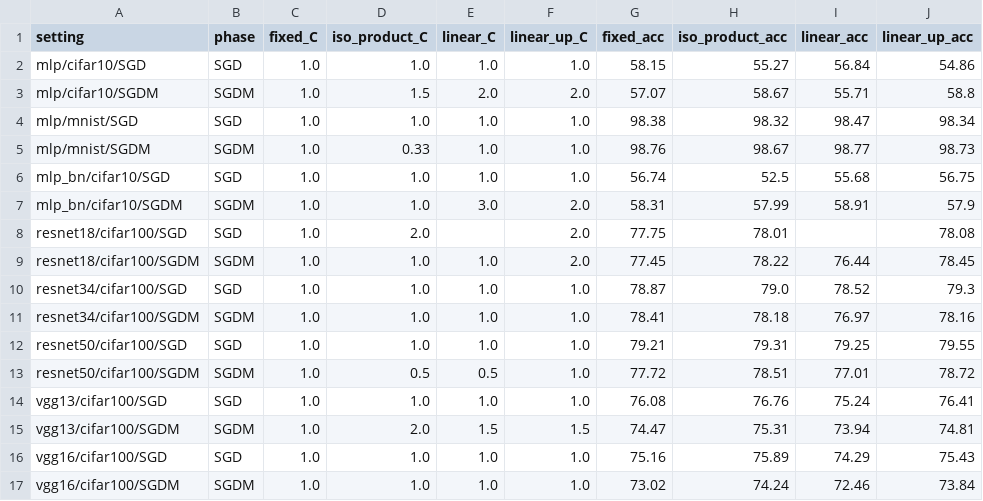
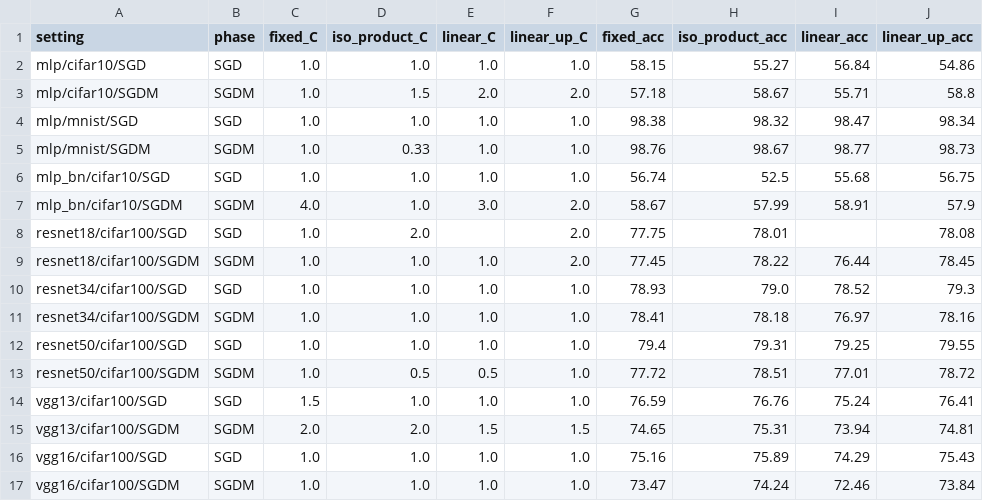
Before and after one commit to fabfish/wd, a CSV file: e12_multi_setting/tables/e12_cstar_summary.csv, drawn as a sheet.

```diff
--- a/e12_multi_setting/tables/e12_cstar_summary.csv
+++ b/e12_multi_setting/tables/e12_cstar_summary.csv
@@ -2,3 +2,3 @@ setting,phase,fixed_C,iso_product_C,linear_C,linear_up_C,fixed_acc,iso_product_a
 mlp/cifar10/SGD,SGD,1.0,1.0,1.0,1.0,58.15,55.27,56.84,54.86
-mlp/cifar10/SGDM,SGDM,1.0,1.5,2.0,2.0,57.07,58.67,55.71,58.8
+mlp/cifar10/SGDM,SGDM,1.0,1.5,2.0,2.0,57.18,58.67,55.71,58.8
 mlp/mnist/SGD,SGD,1.0,1.0,1.0,1.0,98.38,98.32,98.47,98.34
@@ -6,12 +6,12 @@ mlp/mnist/SGDM,SGDM,1.0,0.33,1.0,1.0,98.76,98.67,98.77,98.73
 mlp_bn/cifar10/SGD,SGD,1.0,1.0,1.0,1.0,56.74,52.5,55.68,56.75
-mlp_bn/cifar10/SGDM,SGDM,1.0,1.0,3.0,2.0,58.31,57.99,58.91,57.9
+mlp_bn/cifar10/SGDM,SGDM,4.0,1.0,3.0,2.0,58.67,57.99,58.91,57.9
 resnet18/cifar100/SGD,SGD,1.0,2.0,,2.0,77.75,78.01,,78.08
 resnet18/cifar100/SGDM,SGDM,1.0,1.0,1.0,2.0,77.45,78.22,76.44,78.45
-resnet34/cifar100/SGD,SGD,1.0,1.0,1.0,1.0,78.87,79.0,78.52,79.3
+resnet34/cifar100/SGD,SGD,1.0,1.0,1.0,1.0,78.93,79.0,78.52,79.3
 resnet34/cifar100/SGDM,SGDM,1.0,1.0,1.0,1.0,78.41,78.18,76.97,78.16
-resnet50/cifar100/SGD,SGD,1.0,1.0,1.0,1.0,79.21,79.31,79.25,79.55
+resnet50/cifar100/SGD,SGD,1.0,1.0,1.0,1.0,79.4,79.31,79.25,79.55
 resnet50/cifar100/SGDM,SGDM,1.0,0.5,0.5,1.0,77.72,78.51,77.01,78.72
-vgg13/cifar100/SGD,SGD,1.0,1.0,1.0,1.0,76.08,76.76,75.24,76.41
-vgg13/cifar100/SGDM,SGDM,1.0,2.0,1.5,1.5,74.47,75.31,73.94,74.81
+vgg13/cifar100/SGD,SGD,1.5,1.0,1.0,1.0,76.59,76.76,75.24,76.41
+vgg13/cifar100/SGDM,SGDM,2.0,2.0,1.5,1.5,74.65,75.31,73.94,74.81
 vgg16/cifar100/SGD,SGD,1.0,1.0,1.0,1.0,75.16,75.89,74.29,75.43
-vgg16/cifar100/SGDM,SGDM,1.0,1.0,1.0,1.0,73.02,74.24,72.46,73.84
+vgg16/cifar100/SGDM,SGDM,1.0,1.0,1.0,1.0,73.47,74.24,72.46,73.84
```
Also changed, not shown: e12_multi_setting/tables/e12_setting_table.csv, 16 other files.
